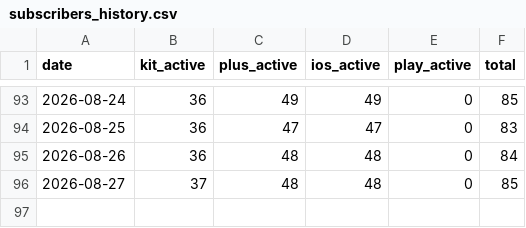
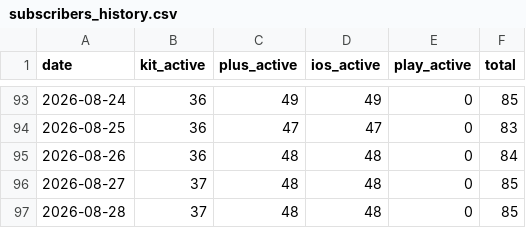
Before and after one commit to grandmasterjc/artemis2-config, a CSV file: state/subscribers_history.csv, drawn as a sheet; only a part is shown, gaps mark what is left out; the diff names each change by its address in the sheet, - before the commit and + after, or states it on an @@ line.

```diff
--- a/state/subscribers_history.csv
+++ b/state/subscribers_history.csv
+row 97: 2026-08-28 | 37 | 48 | 48 | 0 | 85
```
Also changed, not shown: 3 other files.
